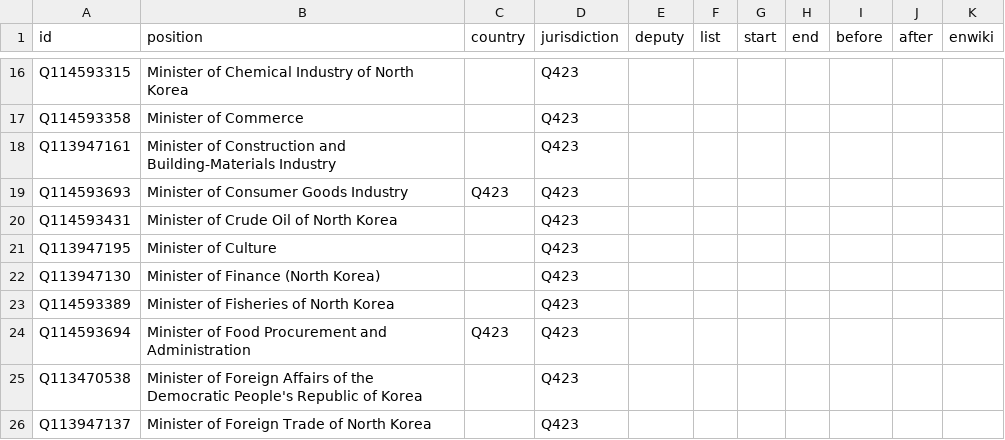
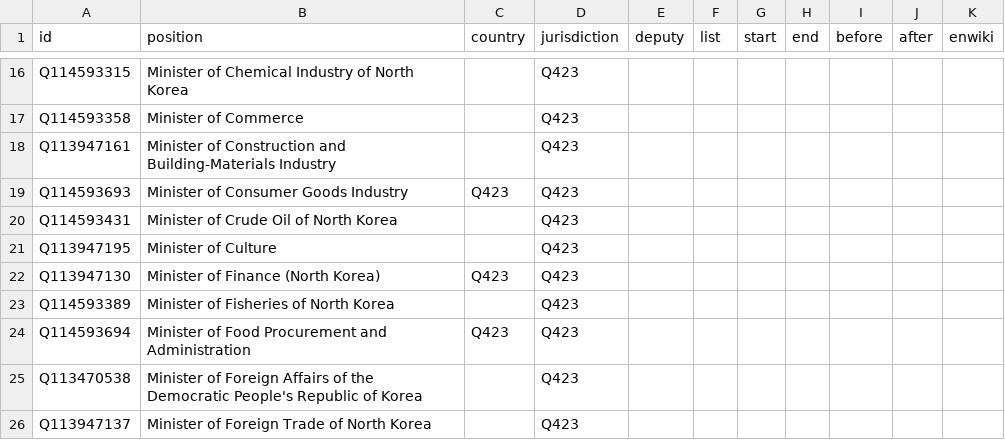
Before and after one commit to every-politician-scrapers/north-korea, a CSV file: html/positions.csv, drawn as a sheet; only a part is shown, gaps mark what is left out.

```diff
--- a/html/positions.csv
+++ b/html/positions.csv
@@ -21,3 +21,3 @@ Q114593431,Minister of Crude Oil of North Korea,,Q423,,,,,,,
 Q113947195,Minister of Culture,,Q423,,,,,,,
-Q113947130,Minister of Finance (North Korea),,Q423,,,,,,,
+Q113947130,Minister of Finance (North Korea),Q423,Q423,,,,,,,
 Q114593389,Minister of Fisheries of North Korea,,Q423,,,,,,,
```
Also changed, not shown: html/bio.csv.
